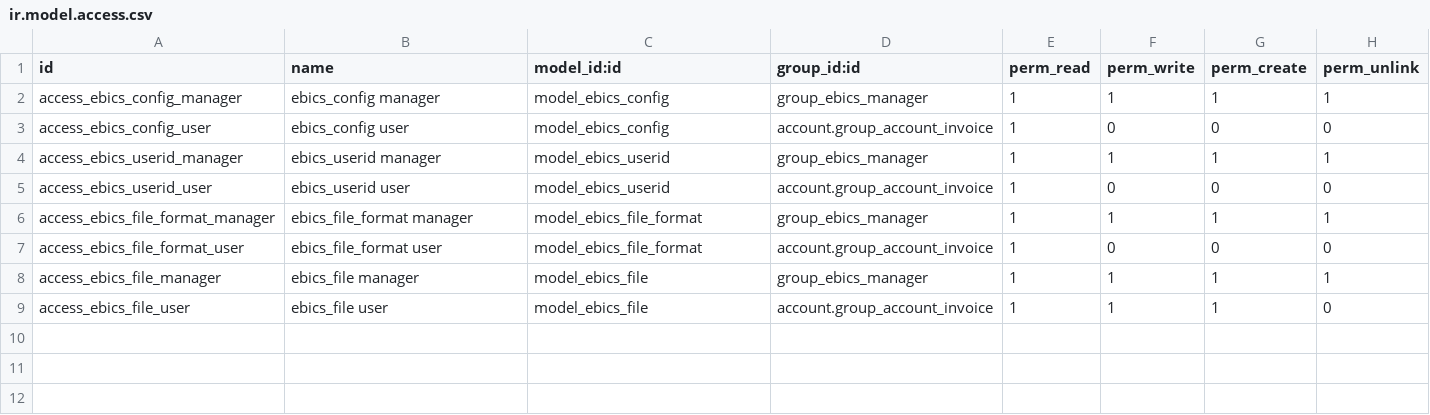
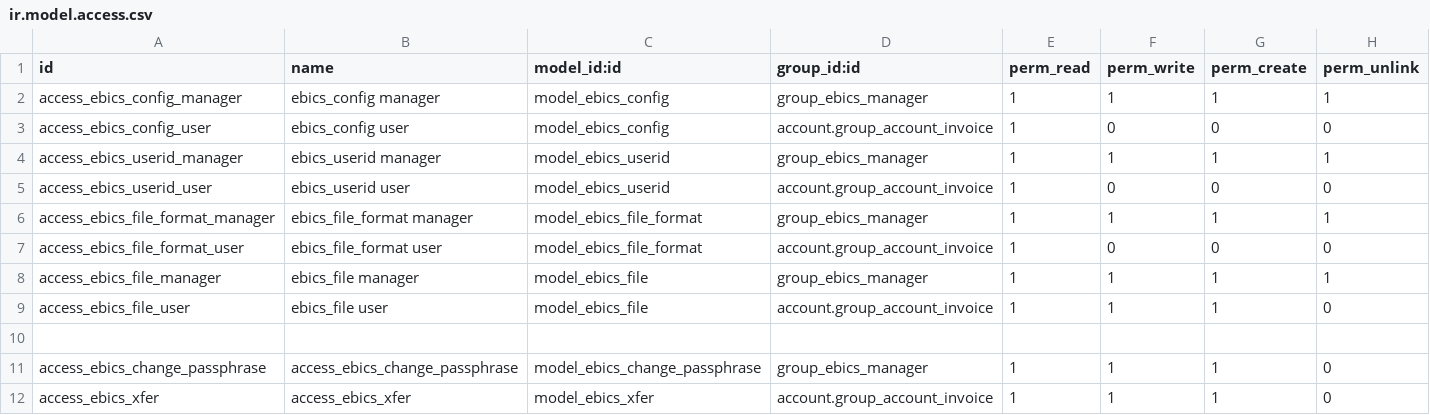
Before and after one commit to Noviat/account_ebics, a CSV file: account_ebics/security/ir.model.access.csv, drawn as a sheet.

Commit message:
[14.0][MIG]account_ebics

```diff
--- a/account_ebics/security/ir.model.access.csv
+++ b/account_ebics/security/ir.model.access.csv
@@ -9 +9,4 @@ access_ebics_file_manager,ebics_file manager,model_ebics_file,group_ebics_manage
 access_ebics_file_user,ebics_file user,model_ebics_file,account.group_account_invoice,1,1,1,0
+
+access_ebics_change_passphrase,access_ebics_change_passphrase,model_ebics_change_passphrase,group_ebics_manager,1,1,1,0
+access_ebics_xfer,access_ebics_xfer,model_ebics_xfer,account.group_account_invoice,1,1,1,0
```
Also changed, not shown: 7 other files.
